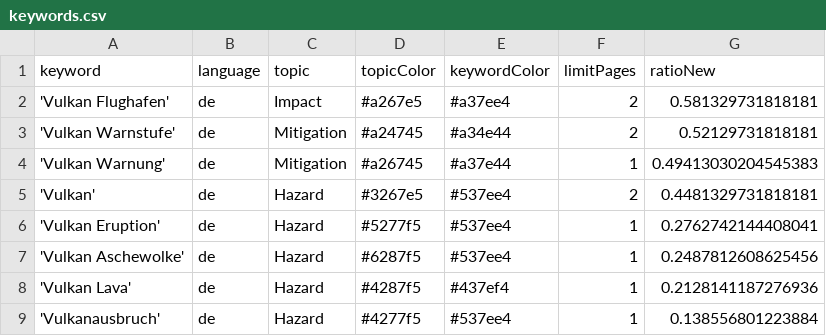
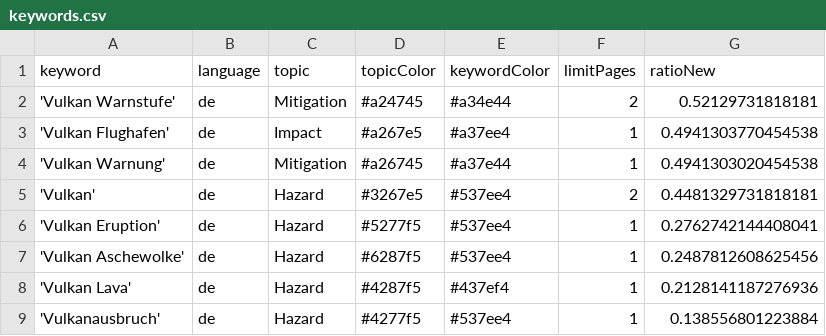
Before and after one commit to paularicarda-news/volcanoIsComing, a CSV file: keywords.csv, drawn as a sheet.

Commit message:
Commit from GitHub Actions (harvest:0.0)

```diff
--- a/keywords.csv
+++ b/keywords.csv
@@ -1,5 +1,5 @@
 keyword,language,topic,topicColor,keywordColor,limitPages,ratioNew
-'Vulkan Flughafen',de,Impact,#a267e5,#a37ee4,2,0.581329731818181
 'Vulkan Warnstufe',de,Mitigation,#a24745,#a34e44,2,0.52129731818181
-'Vulkan Warnung',de,Mitigation,#a26745,#a37e44,1,0.49413030204545383
+'Vulkan Flughafen',de,Impact,#a267e5,#a37ee4,1,0.4941303770454538
+'Vulkan Warnung',de,Mitigation,#a26745,#a37e44,1,0.4941303020454538
 'Vulkan',de,Hazard,#3267e5,#537ee4,2,0.4481329731818181
```
